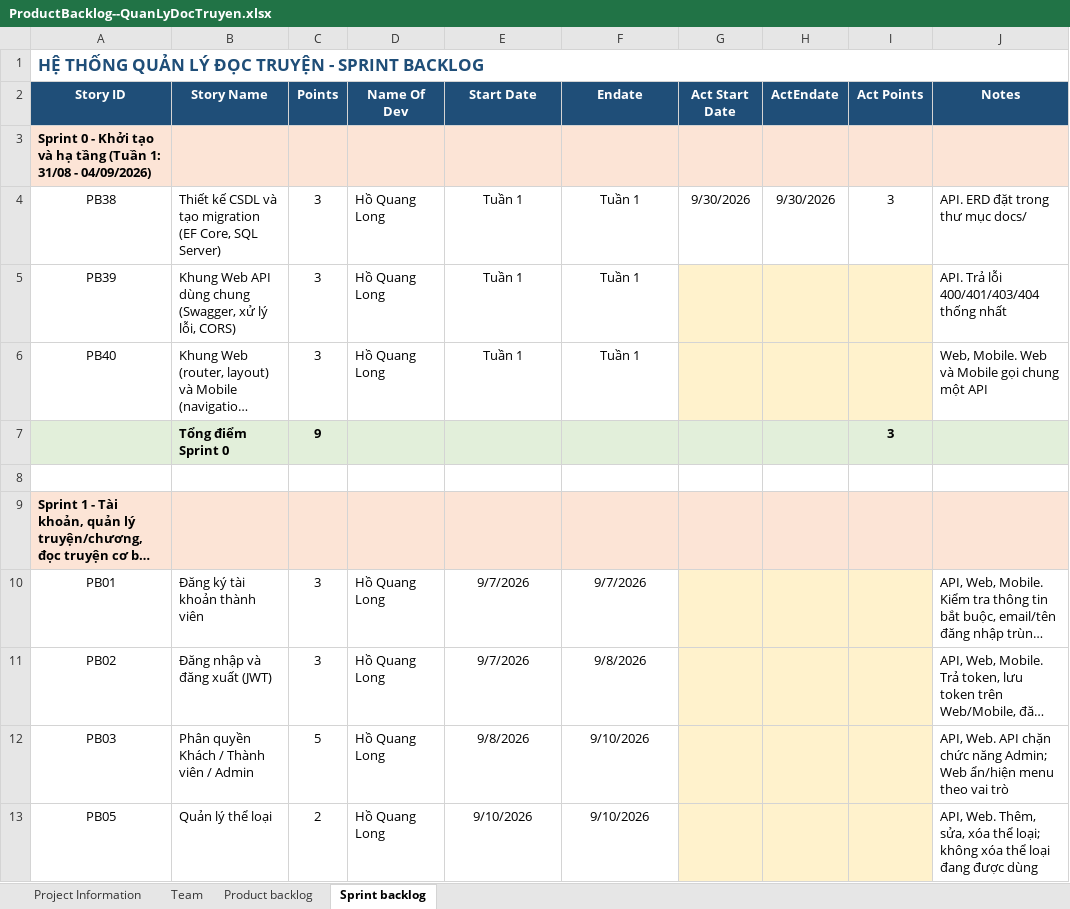
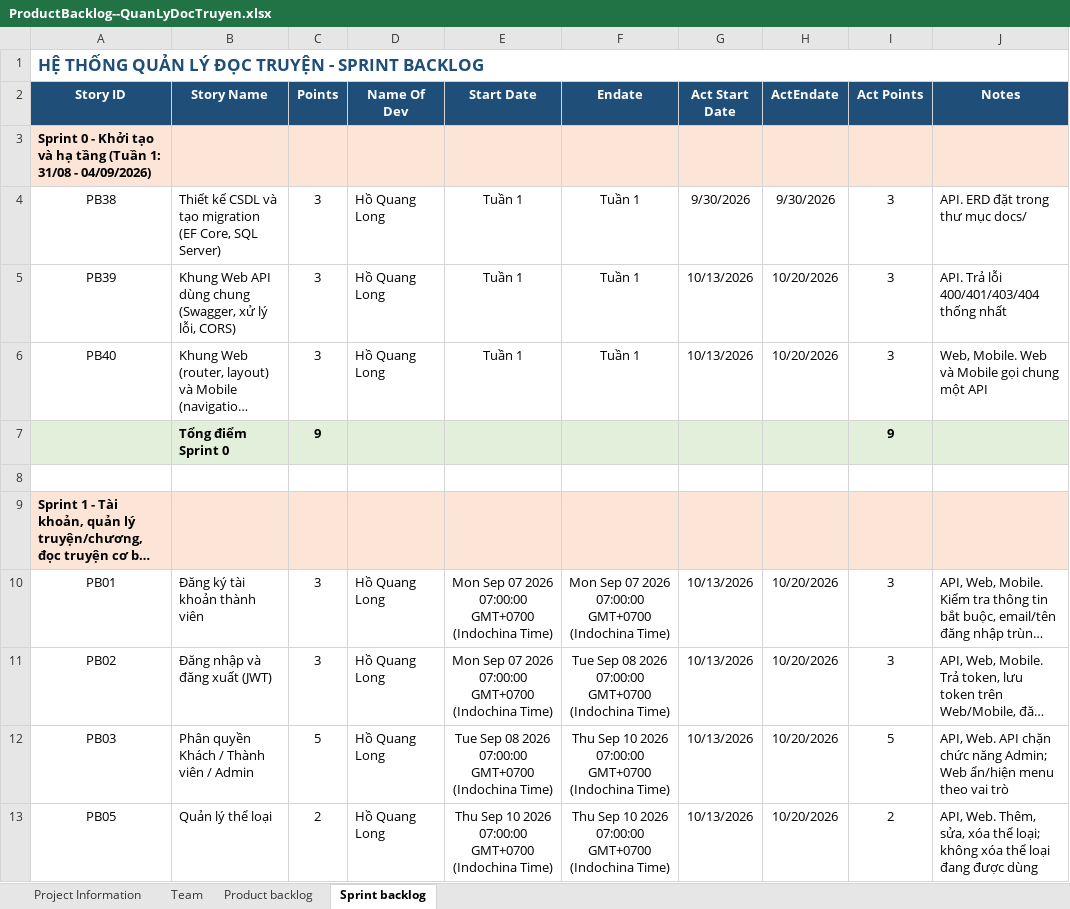
Before and after one commit to hoquanglong10/BookreadManagement, an Excel workbook: Docs/ProductBacklog--QuanLyDocTruyen.xlsx, sheet Sprint backlog, drawn as a sheet; only a part is shown; long unchanged cells end in …; values as stored, in another font and other column widths than the file's, no borders; the diff covers the shown part only; the diff names each change by its address in the sheet, - before the commit and + after, or states it on an @@ line.

Commit message:
Update Product Backlog

```diff
--- a/Docs/ProductBacklog--QuanLyDocTruyen.xlsx (sheet Sprint backlog)
+++ b/Docs/ProductBacklog--QuanLyDocTruyen.xlsx (sheet Sprint backlog)
-G5:G6 (Act Start Date): (empty)
+G5:G6 (Act Start Date): 10/13/2026
-G5:I6 fill: #FFF2CC
+G5:I6 fill: none
-H5:H6 (ActEndate): (empty)
+H5:H6 (ActEndate): 10/20/2026
-I5:I6 (Act Points): (empty)
+I5:I6 (Act Points): 3
-I7 (Act Points): 3
+I7 (Act Points): 9
-E10:E11 (Start Date): 9/7/2026
+E10:E11 (Start Date): Mon Sep 07 2026 07:00:00 GMT+0700 (Indochina Time)
-F10 (Endate): 9/7/2026
+F10 (Endate): Mon Sep 07 2026 07:00:00 GMT+0700 (Indochina Time)
-G10:G13 (Act Start Date): (empty)
+G10:G13 (Act Start Date): 10/13/2026
-G10:I13 fill: #FFF2CC
+G10:I13 fill: none
-H10:H13 (ActEndate): (empty)
+H10:H13 (ActEndate): 10/20/2026
-I10:I11 (Act Points): (empty)
+I10:I11 (Act Points): 3
-F11 (Endate): 9/8/2026
+F11 (Endate): Tue Sep 08 2026 07:00:00 GMT+0700 (Indochina Time)
-E12 (Start Date): 9/8/2026
+E12 (Start Date): Tue Sep 08 2026 07:00:00 GMT+0700 (Indochina Time)
-F12:F13 (Endate): 9/10/2026
+F12:F13 (Endate): Thu Sep 10 2026 07:00:00 GMT+0700 (Indochina Time)
-I12 (Act Points): (empty)
+I12 (Act Points): 5
-E13 (Start Date): 9/10/2026
+E13 (Start Date): Thu Sep 10 2026 07:00:00 GMT+0700 (Indochina Time)
-I13 (Act Points): (empty)
+I13 (Act Points): 2
```
Also changed, not shown: 200 edited cells and cell formats elsewhere in this sheet, sheet Team, sheet Project Information.
